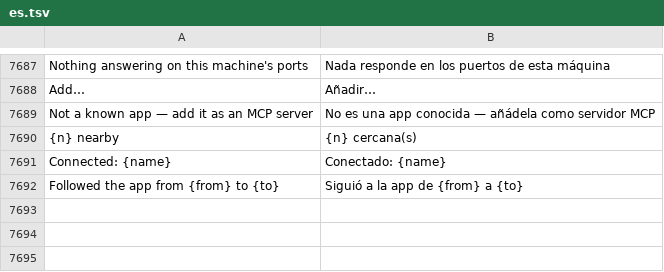
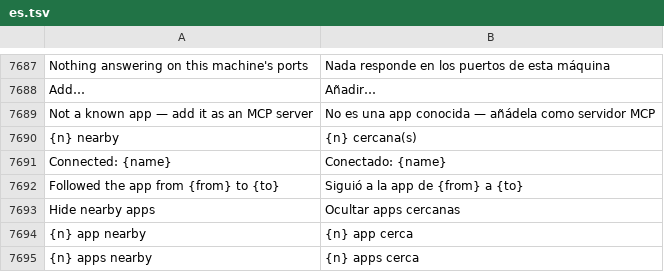
Before and after one commit to Luissalet/Faustus, a TSV file: docs/ui/i18n/es.tsv, drawn as a sheet; only a part is shown, gaps mark what is left out; the diff names each change by its address in the sheet, - before the commit and + after, or states it on an @@ line.

```diff
--- a/docs/ui/i18n/es.tsv
+++ b/docs/ui/i18n/es.tsv
+row 7693: Hide nearby apps | Ocultar apps cercanas
+row 7694: {n} app nearby | {n} app cerca
+row 7695: {n} apps nearby | {n} apps cerca
```
Also changed, not shown: 7 other files.
